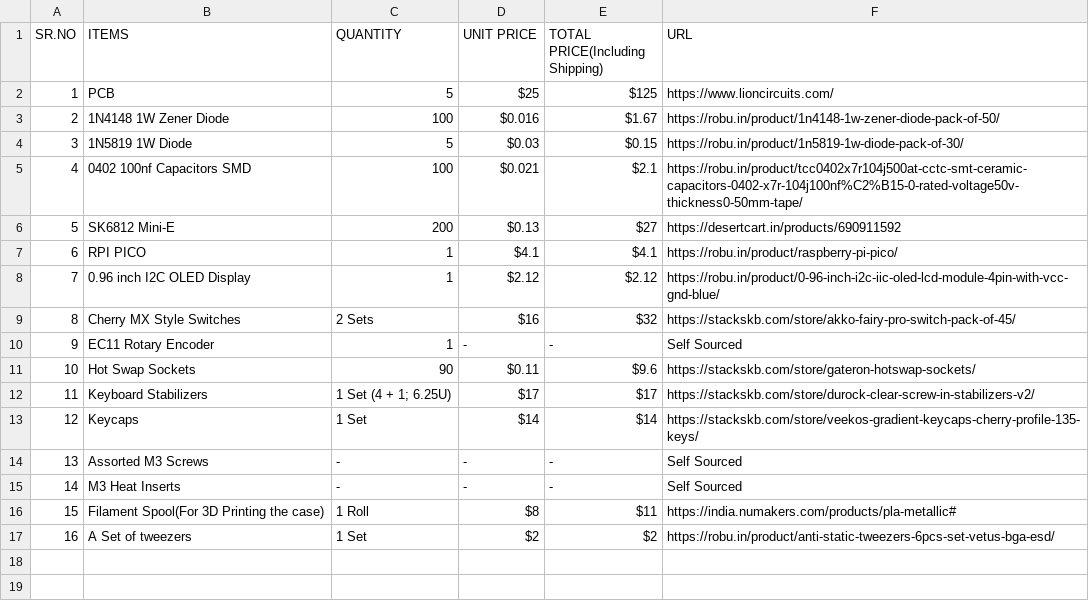
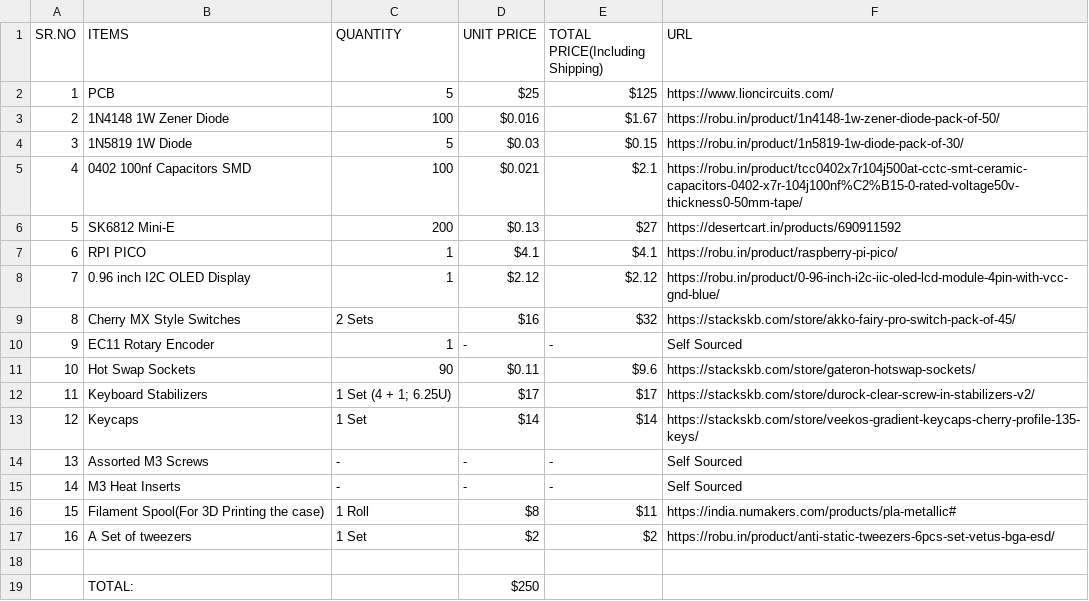
Before and after one commit to Tirthak-bot/Mech-Keeb, a CSV file: BOM.csv, drawn as a sheet; the diff names each change by its address in the sheet, - before the commit and + after, or states it on an @@ line.

Commit message:
Update BOM.csv

```diff
--- a/BOM.csv
+++ b/BOM.csv
+row 18: (empty)
+row 19:  | TOTAL: |  | $250
```
